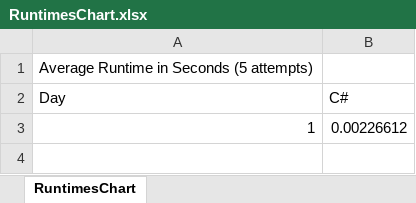
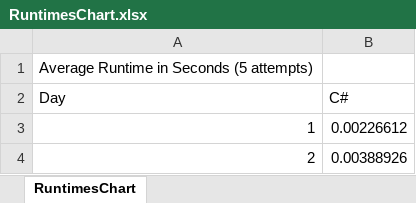
Before and after one commit to efrees/adventOfCode, an Excel workbook: 2025/RuntimesChart.xlsx, sheet RuntimesChart, drawn as a sheet; values as stored, in another font and other column widths than the file's, no borders; charts and pictures not drawn; the diff names each change by its address in the sheet, - before the commit and + after, or states it on an @@ line.

```diff
--- a/2025/RuntimesChart.xlsx (sheet RuntimesChart)
+++ b/2025/RuntimesChart.xlsx (sheet RuntimesChart)
+row 4: 2 | 0.00388926
```
Also changed, not shown: charts or pictures, 8 other files.
